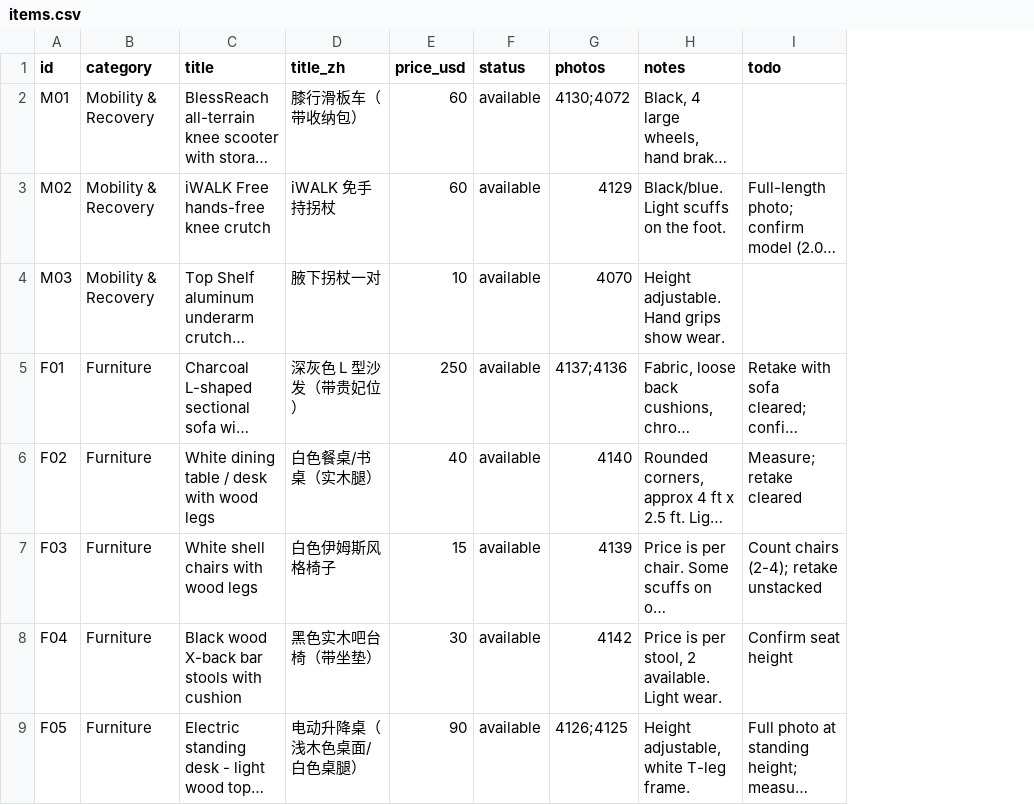
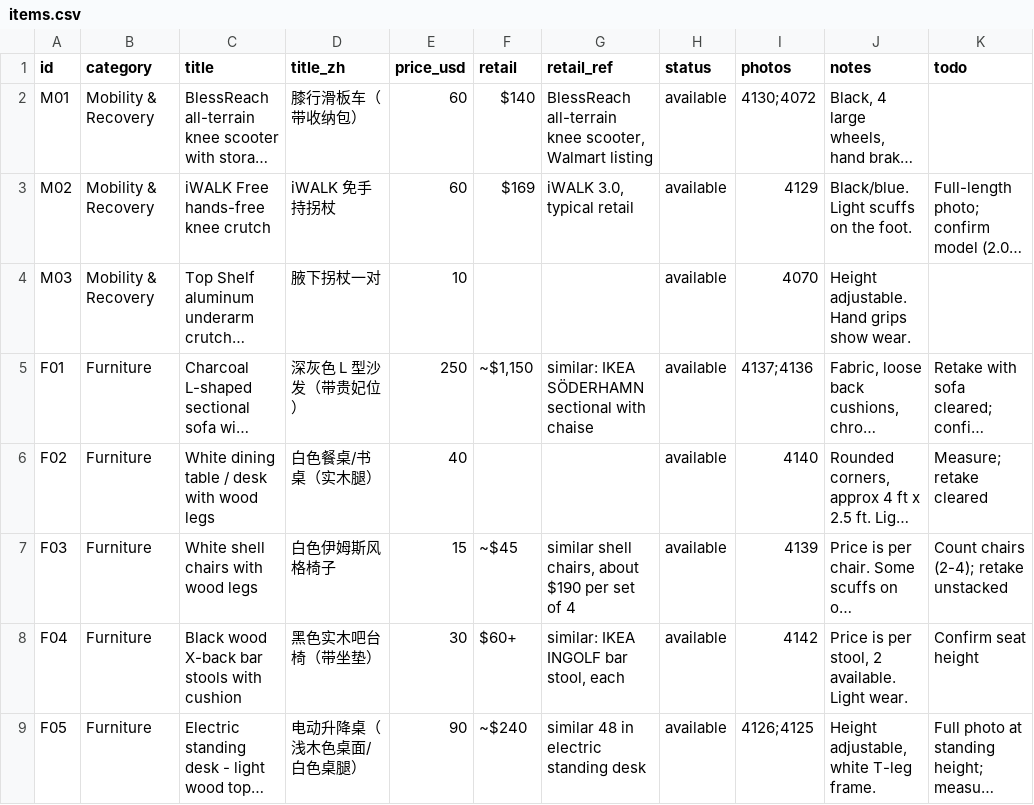
Before and after one commit to oyzh888/moving-sale, a CSV file: items.csv, drawn as a sheet; only a part is shown; long unchanged cells end in …; the diff names each change by its address in the sheet, - before the commit and + after, or states it on an @@ line.

```diff
--- a/items.csv
+++ b/items.csv
+column F (retail), rows 2-9: $140 | $169 |  | ~$1,150 |  | ~$45 | $60+ | ~$240
+column G (retail_ref), rows 2-9: BlessReach all-terrain knee scooter, Walmart listing | iWALK 3.0, typical retail |  | similar: IKEA SÖDERHAMN sectional with chaise |  | similar shell chairs, about $190 per set of 4 | similar: IKEA INGOLF bar stool, each | similar 48 in electric standing desk
```
Also changed, not shown: 4 other files.
